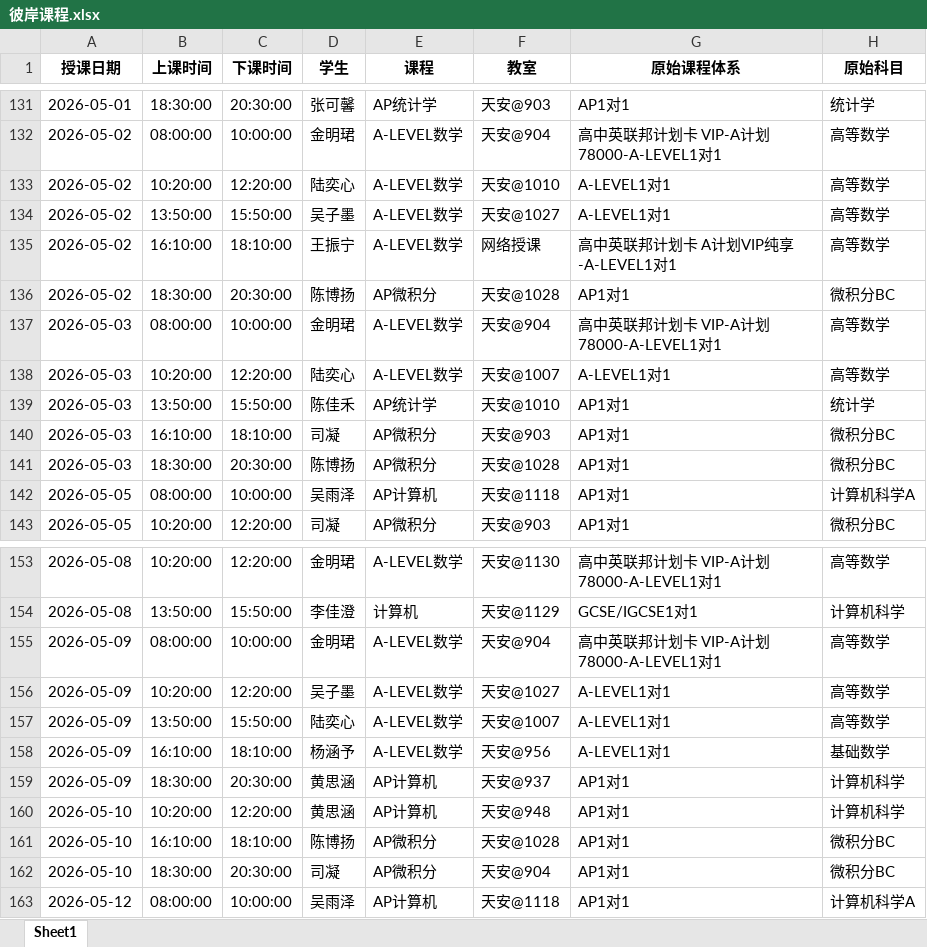
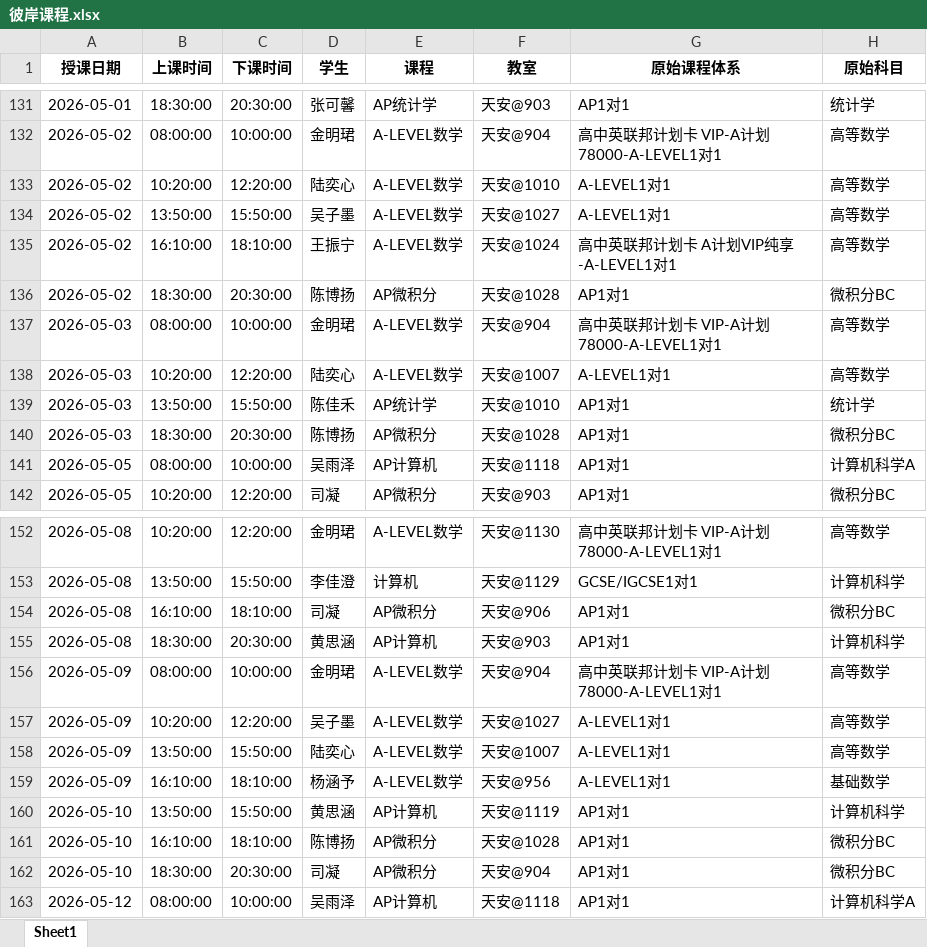
Before and after one commit to xiulikun/course-schedule, an Excel workbook: 彼岸课程.xlsx, sheet Sheet1, drawn as a sheet; only a part is shown, gaps mark what is left out; values as stored, in another font and other column widths than the file's, no borders; removed rows and columns are numbered as before the commit, all else as after; the diff names each change by its address in the sheet, - before the commit and + after, or states it on an @@ line.

Commit message:
自动更新课程表

```diff
--- a/彼岸课程.xlsx (sheet Sheet1)
+++ b/彼岸课程.xlsx (sheet Sheet1)
-F135 (教室): 网络授课
+F135 (教室): 天安@1024
-row 140: 2026-05-03 | 16:10:00 | 18:10:00 | 司凝 | AP微积分 | 天安@903 | AP1对1 | 微积分BC
+row 154: 2026-05-08 | 16:10:00 | 18:10:00 | 司凝 | AP微积分 | 天安@906 | AP1对1 | 微积分BC
+row 155: 2026-05-08 | 18:30:00 | 20:30:00 | 黄思涵 | AP计算机 | 天安@903 | AP1对1 | 计算机科学
-row 159: 2026-05-09 | 18:30:00 | 20:30:00 | 黄思涵 | AP计算机 | 天安@937 | AP1对1 | 计算机科学
-B160 (上课时间): 10:20:00
+B160 (上课时间): 13:50:00
-C160 (下课时间): 12:20:00
+C160 (下课时间): 15:50:00
-F160 (教室): 天安@948
+F160 (教室): 天安@1119
```
